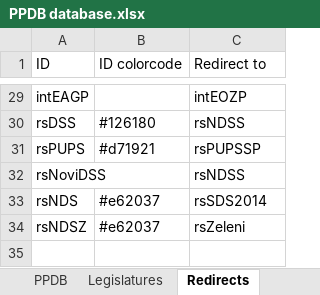
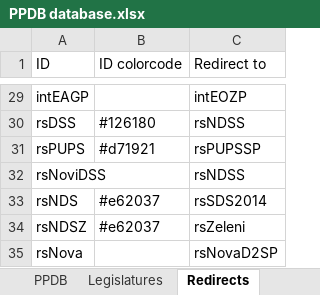
Before and after one commit to PLATELru/ppdb, an Excel workbook: data/PPDB database.xlsx, sheet Redirects, drawn as a sheet; only a part is shown, gaps mark what is left out; values as stored, in another font and other column widths than the file's, no borders; charts and pictures not drawn; the diff names each change by its address in the sheet, - before the commit and + after, or states it on an @@ line.

```diff
--- a/data/PPDB database.xlsx (sheet Redirects)
+++ b/data/PPDB database.xlsx (sheet Redirects)
+row 35: rsNova |  | rsNovaD2SP
```
Also changed, not shown: sheet PPDB.
